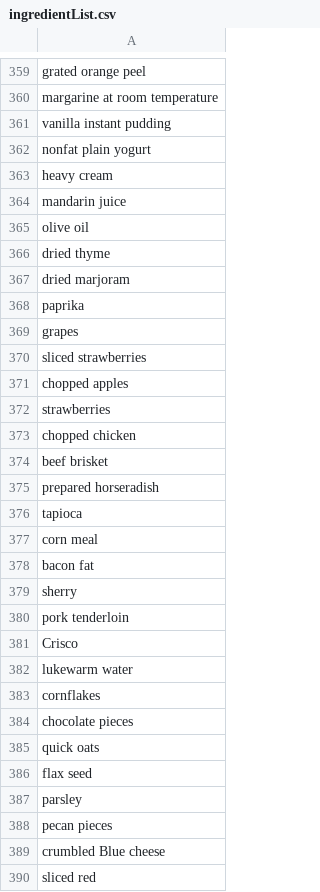
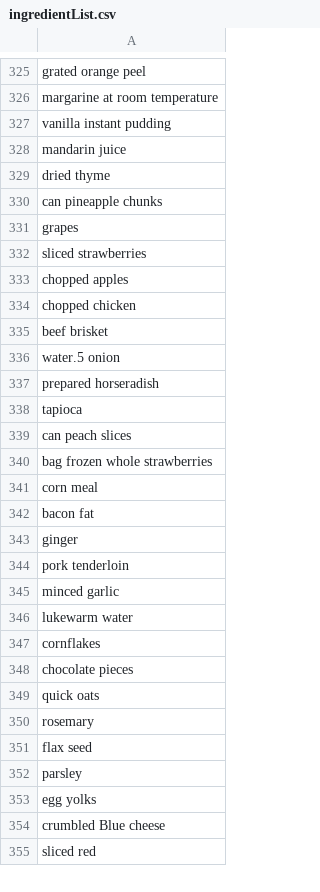
Before and after one commit to jaredbothwell/FeedMeDB, a CSV file: Database/DataSets/ingredientList.csv, drawn as a sheet; only a part is shown, gaps mark what is left out; the diff covers the shown part only.

```diff
--- a/Database/DataSets/ingredientList.csv
+++ b/Database/DataSets/ingredientList.csv
@@ -361,9 +327,5 @@ margarine at room temperature
 vanilla instant pudding
-nonfat plain yogurt
-heavy cream
 mandarin juice
-olive oil
 dried thyme
-dried marjoram
-paprika
+can pineapple chunks
 grapes
@@ -371,12 +333,14 @@ sliced strawberries
 chopped apples
-strawberries
 chopped chicken
 beef brisket
+water.5 onion
 prepared horseradish
 tapioca
+can peach slices
+bag frozen whole strawberries
 corn meal
 bacon fat
-sherry
+ginger
 pork tenderloin
-Crisco
+minced garlic
 lukewarm water
@@ -385,5 +349,6 @@ chocolate pieces
 quick oats
+rosemary
 flax seed
 parsley
-pecan pieces
+egg yolks
 crumbled Blue cheese
```
Also changed, not shown: 43 added rows, 70 removed rows, 28 moved rows and 34 edited cells elsewhere in this file, 1 other file.
